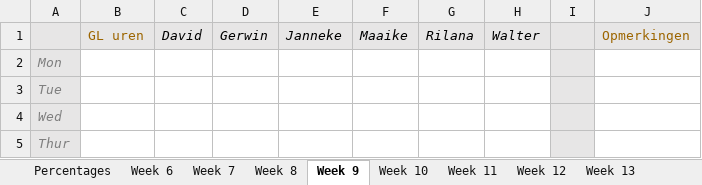
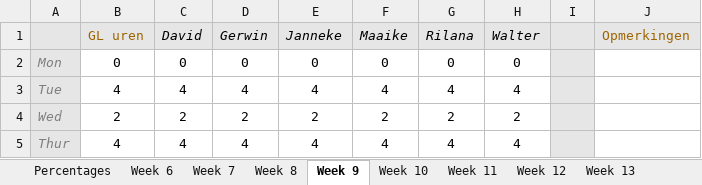
Before and after one commit to Sepi-Florez/Orphanage, an Excel workbook: Documents/Aanwezigheid Game labs 2.xlsx, sheet Week 9, drawn as a sheet; only a part is shown; values as stored, in another font and other column widths than the file's, no borders; the diff covers the shown part only; the diff names each change by its address in the sheet, - before the commit and + after, or states it on an @@ line.

Commit message:
Attendance

```diff
--- a/Documents/Aanwezigheid Game labs 2.xlsx (sheet Week 9)
+++ b/Documents/Aanwezigheid Game labs 2.xlsx (sheet Week 9)
-B2 (GL uren): (empty)
+B2 (GL uren): 0
-C2 (David): (empty)
+C2 (David): 0
-D2 (Gerwin): (empty)
+D2 (Gerwin): 0
-E2 (Janneke): (empty)
+E2 (Janneke): 0
-F2 (Maaike): (empty)
+F2 (Maaike): 0
-G2 (Rilana): (empty)
+G2 (Rilana): 0
-H2 (Walter): (empty)
+H2 (Walter): 0
-B3 (GL uren): (empty)
+B3 (GL uren): 4
-C3 (David): (empty)
+C3 (David): 4
-D3 (Gerwin): (empty)
+D3 (Gerwin): 4
-E3 (Janneke): (empty)
+E3 (Janneke): 4
-F3 (Maaike): (empty)
+F3 (Maaike): 4
-G3 (Rilana): (empty)
+G3 (Rilana): 4
-H3 (Walter): (empty)
+H3 (Walter): 4
-B4 (GL uren): (empty)
+B4 (GL uren): 2
-C4 (David): (empty)
+C4 (David): 2
-D4 (Gerwin): (empty)
+D4 (Gerwin): 2
-E4 (Janneke): (empty)
+E4 (Janneke): 2
-F4 (Maaike): (empty)
+F4 (Maaike): 2
-G4 (Rilana): (empty)
+G4 (Rilana): 2
-H4 (Walter): (empty)
+H4 (Walter): 2
-B5 (GL uren): (empty)
+B5 (GL uren): 4
-C5 (David): (empty)
+C5 (David): 4
-D5 (Gerwin): (empty)
+D5 (Gerwin): 4
-E5 (Janneke): (empty)
+E5 (Janneke): 4
-F5 (Maaike): (empty)
+F5 (Maaike): 4
-G5 (Rilana): (empty)
+G5 (Rilana): 4
-H5 (Walter): (empty)
+H5 (Walter): 4
```
Also changed, not shown: 14 edited cells elsewhere in this sheet, sheet Percentages, sheet Week 8.
